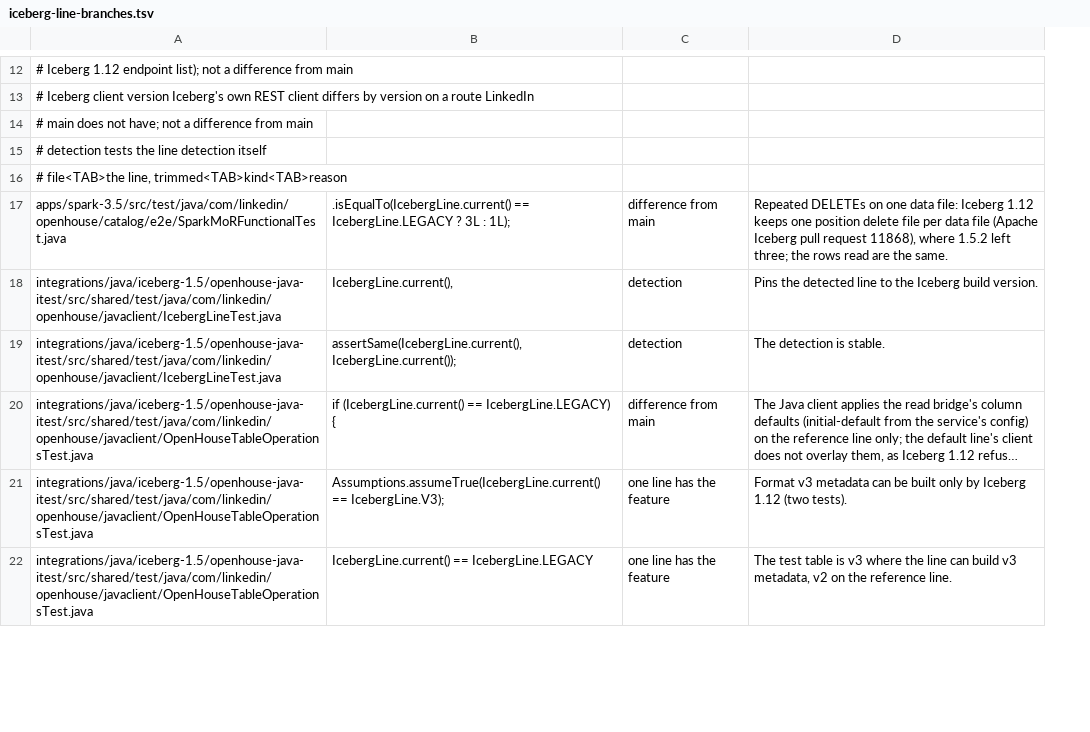
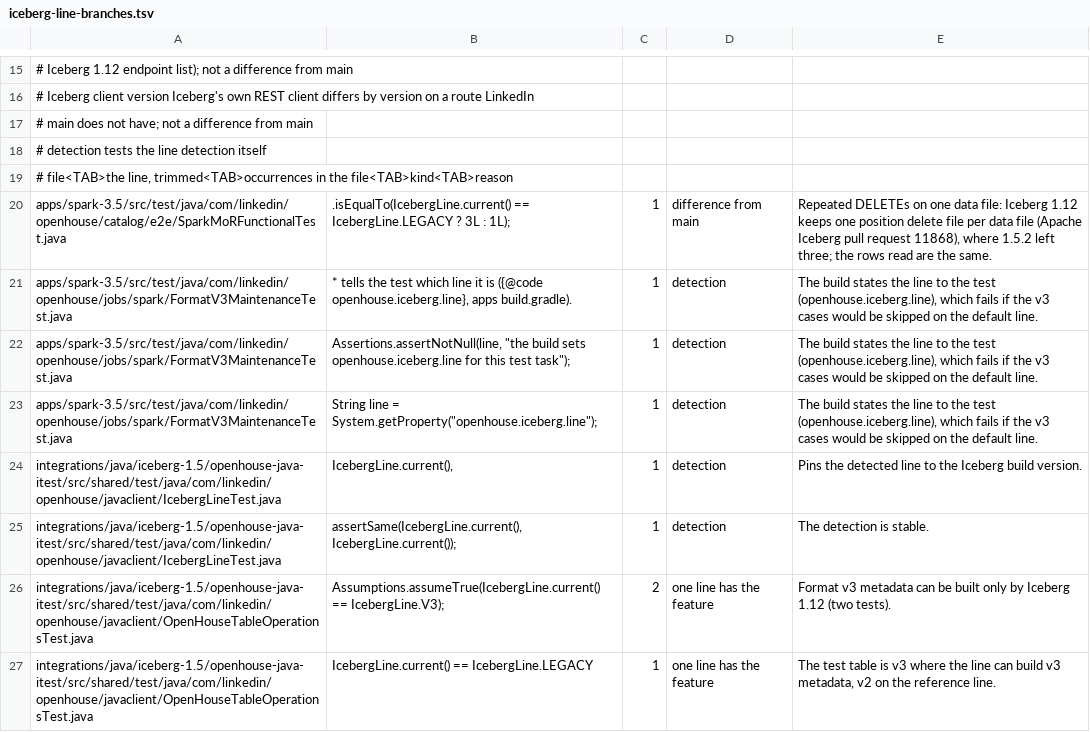
Before and after one commit to mkuchenbecker/openhouse, a TSV file: scripts/ci/iceberg-line-branches.tsv, drawn as a sheet; only a part is shown, gaps mark what is left out; long unchanged cells end in …; addresses are those after the commit; the diff covers the shown part only; the diff names each change by its address in the sheet, - before the commit and + after, or states it on an @@ line.

```diff
--- a/scripts/ci/iceberg-line-branches.tsv
+++ b/scripts/ci/iceberg-line-branches.tsv
+column C, row 20: 1; rows 24-27: 1 | 1 | 2 | 1
-A19: …file<TAB>the line, trimmed<TAB>kind<TAB>reason
+A19: …file<TAB>the line, trimmed<TAB>occurrences in the file<TAB>kind<TAB>reason
+row 21: apps/spark-3.5/src/test/java/com/linkedin/openhouse/jobs/spark/FormatV3MaintenanceTest.java | * tells the test which line it is ({@code openhouse.iceberg.line}, apps build.gradle). | 1 | detection | The build states the line to the test (openhouse.iceberg.line), which fails if the v3 cases would be skipped on the default line.
+row 22: apps/spark-3.5/src/test/java/com/linkedin/openhouse/jobs/spark/FormatV3MaintenanceTest.java | Assertions.assertNotNull(line, "the build sets openhouse.iceberg.line for this test task"); | 1 | detection | The build states the line to the test (openhouse.iceberg.line), which fails if the v3 cases would be skipped on the default line.
+row 23: apps/spark-3.5/src/test/java/com/linkedin/openhouse/jobs/spark/FormatV3MaintenanceTest.java | String line = System.getProperty("openhouse.iceberg.line"); | 1 | detection | The build states the line to the test (openhouse.iceberg.line), which fails if the v3 cases would be skipped on the default line.
@@ row 20 moved to row 28: integrations/java/iceberg-1.5/openhouse-… @@
```
Also changed, not shown: 19 added rows, 6 moved rows and 10 edited cells elsewhere in this file, 1 other file.
